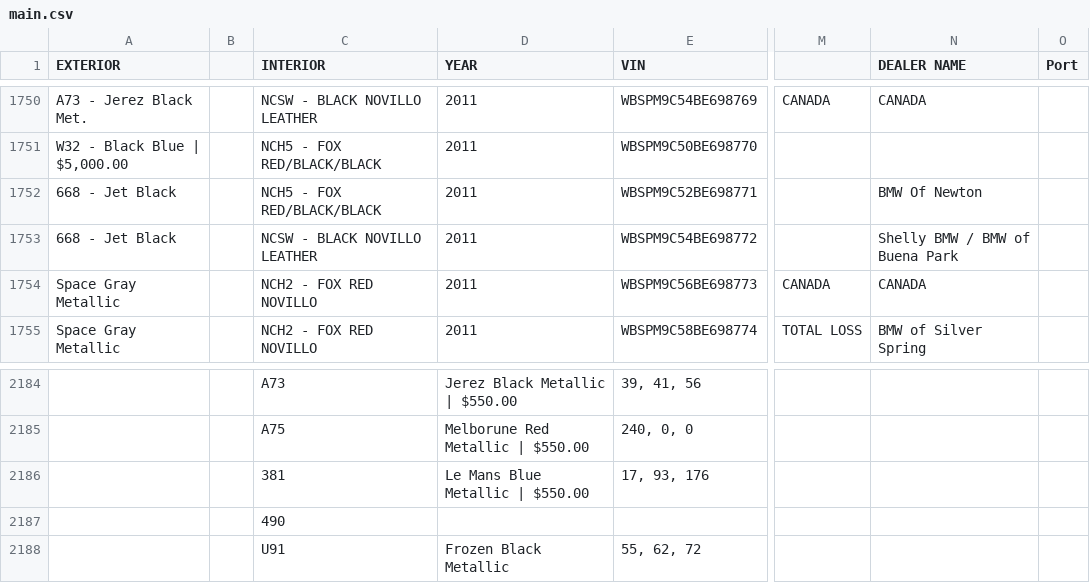
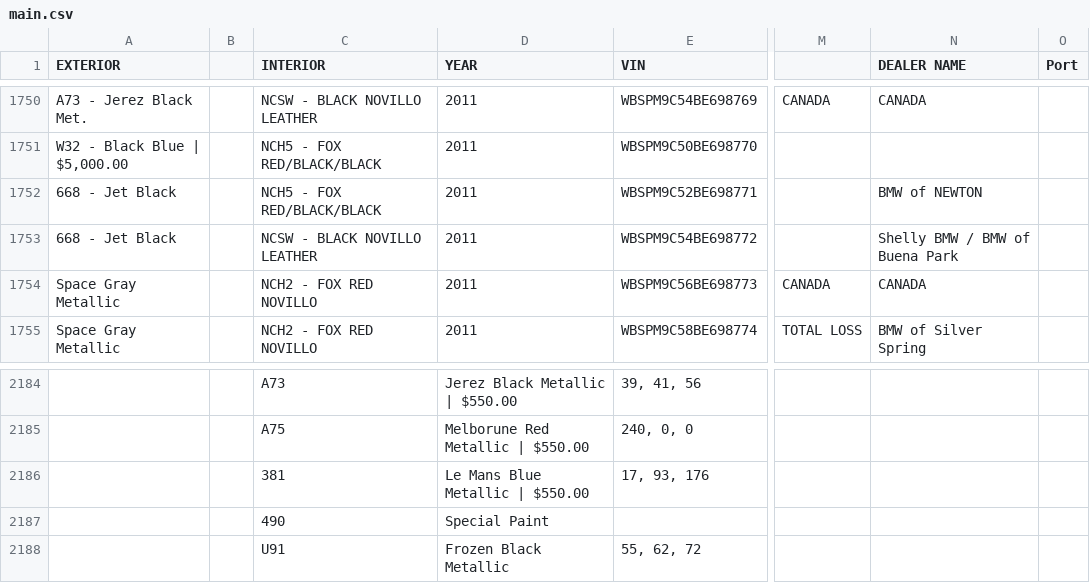
Before and after one commit to Sman19/2011-E90-M3--Active-Website, a CSV file: main.csv, drawn as a sheet; only a part is shown, gaps mark what is left out; the diff covers the shown part only; the diff names each change by its address in the sheet, - before the commit and + after, or states it on an @@ line.

```diff
--- a/main.csv
+++ b/main.csv
-N1752 (DEALER NAME): BMW Of Newton
+N1752 (DEALER NAME): BMW of NEWTON
-D2187 (YEAR): (empty)
+D2187 (YEAR): Special Paint
```
Also changed, not shown: 34 edited cells elsewhere in this file.
